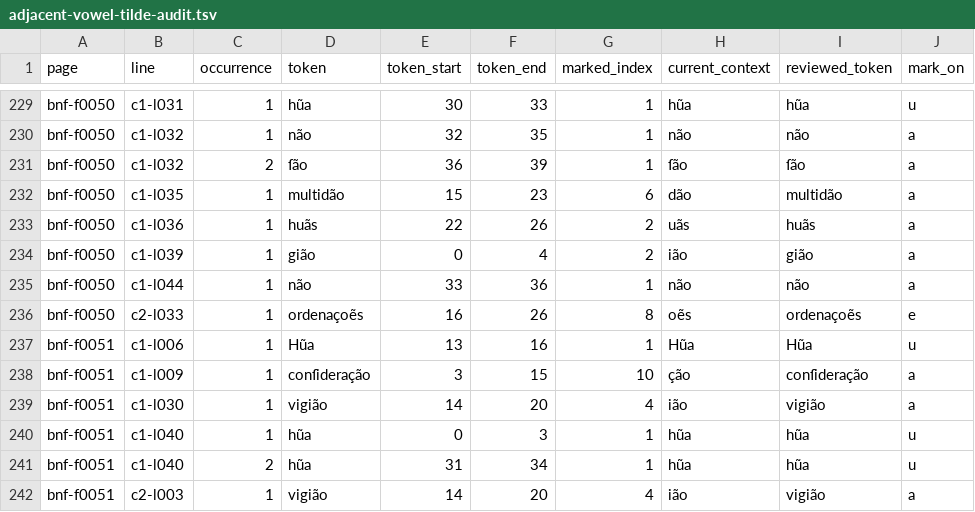
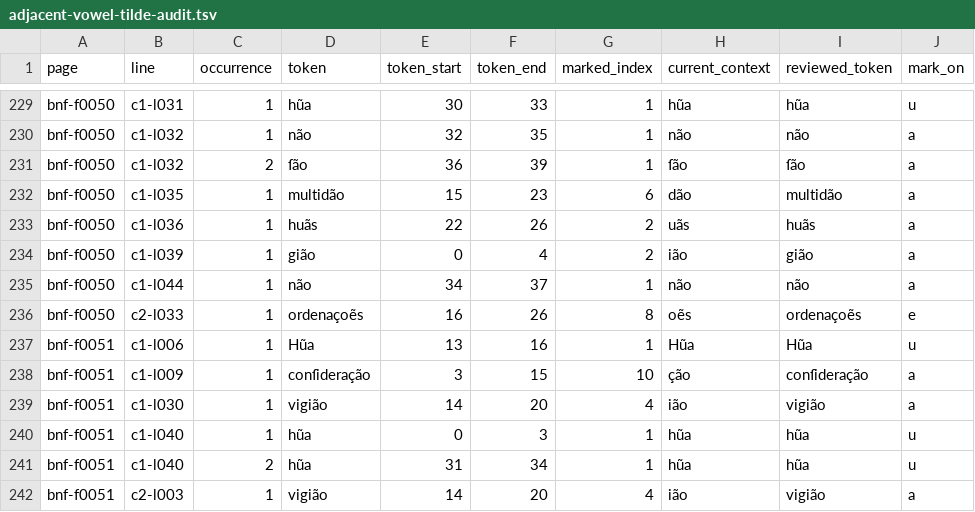
Before and after one commit to hiroshi-manabe/nippo-jisho, a TSV file: pilot/adjacent-vowel-tilde-audit.tsv, drawn as a sheet; only a part is shown, gaps mark what is left out; the diff names each change by its address in the sheet, - before the commit and + after, or states it on an @@ line.

```diff
--- a/pilot/adjacent-vowel-tilde-audit.tsv
+++ b/pilot/adjacent-vowel-tilde-audit.tsv
-E235 (token_start): 33
+E235 (token_start): 34
-F235 (token_end): 36
+F235 (token_end): 37
```
Also changed, not shown: 6 other files.
